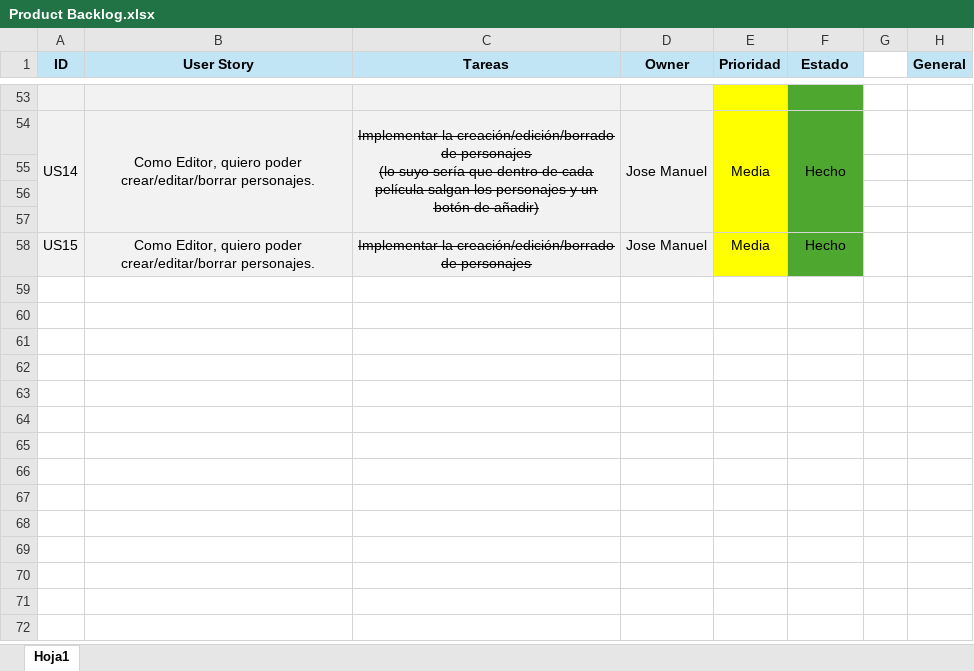
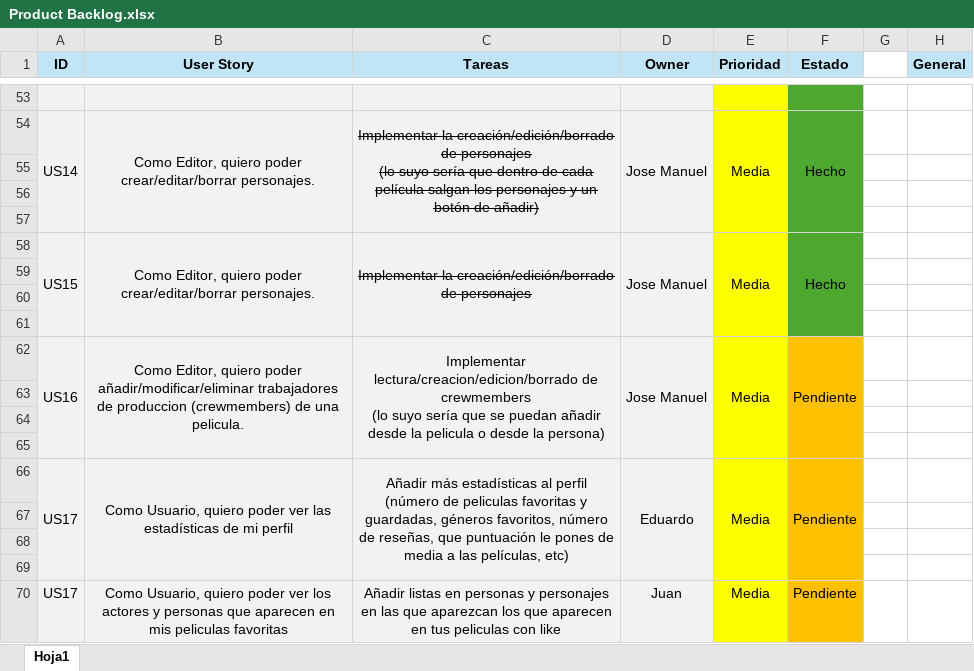
Before and after one commit to jacegar/ArkhamMovies, an Excel workbook: ToDo/Product Backlog.xlsx, sheet Hoja1, drawn as a sheet; only a part is shown, gaps mark what is left out; values as stored, in another font and other column widths than the file's, no borders; ↵ is a line break in a cell; the diff names each change by its address in the sheet, - before the commit and + after, or states it on an @@ line.

Commit message:
todo actualizado

```diff
--- a/ToDo/Product Backlog.xlsx (sheet Hoja1)
+++ b/ToDo/Product Backlog.xlsx (sheet Hoja1)
+A58:A61 merged
+B58:B61 merged
+C58:C61 merged
+D58:D61 merged
+E58:E61 merged
+F58:F61 merged
+row 59: (empty)
+row 60: (empty)
+row 61: (empty)
+row 62: US16 | Como Editor, quiero poder añadir/modificar/eliminar trabajadores de produccion (crewmembers) de una pelicula. | Implementar lectura/creacion/edicion/borrado de crewmembers ↵ (lo suyo sería que se puedan añadir desde la pelicula o desde la persona) | Jose Manuel | Media | Pendiente
+row 63: (empty)
+row 64: (empty)
+row 65: (empty)
+row 66: US17 | Como Usuario, quiero poder ver las estadísticas de mi perfil | Añadir más estadísticas al perfil (número de peliculas favoritas y guardadas, géneros favoritos, número de reseñas, que puntuación le pones de media a las películas, etc) | Eduardo | Media | Pendiente
+row 67: (empty)
+row 68: (empty)
+row 69: (empty)
+row 70: US17 | Como Usuario, quiero poder ver los actores y personas que aparecen en mis peliculas favoritas | Añadir listas en personas y personajes en las que aparezcan los que aparecen en tus peliculas con like | Juan | Media | Pendiente
```
